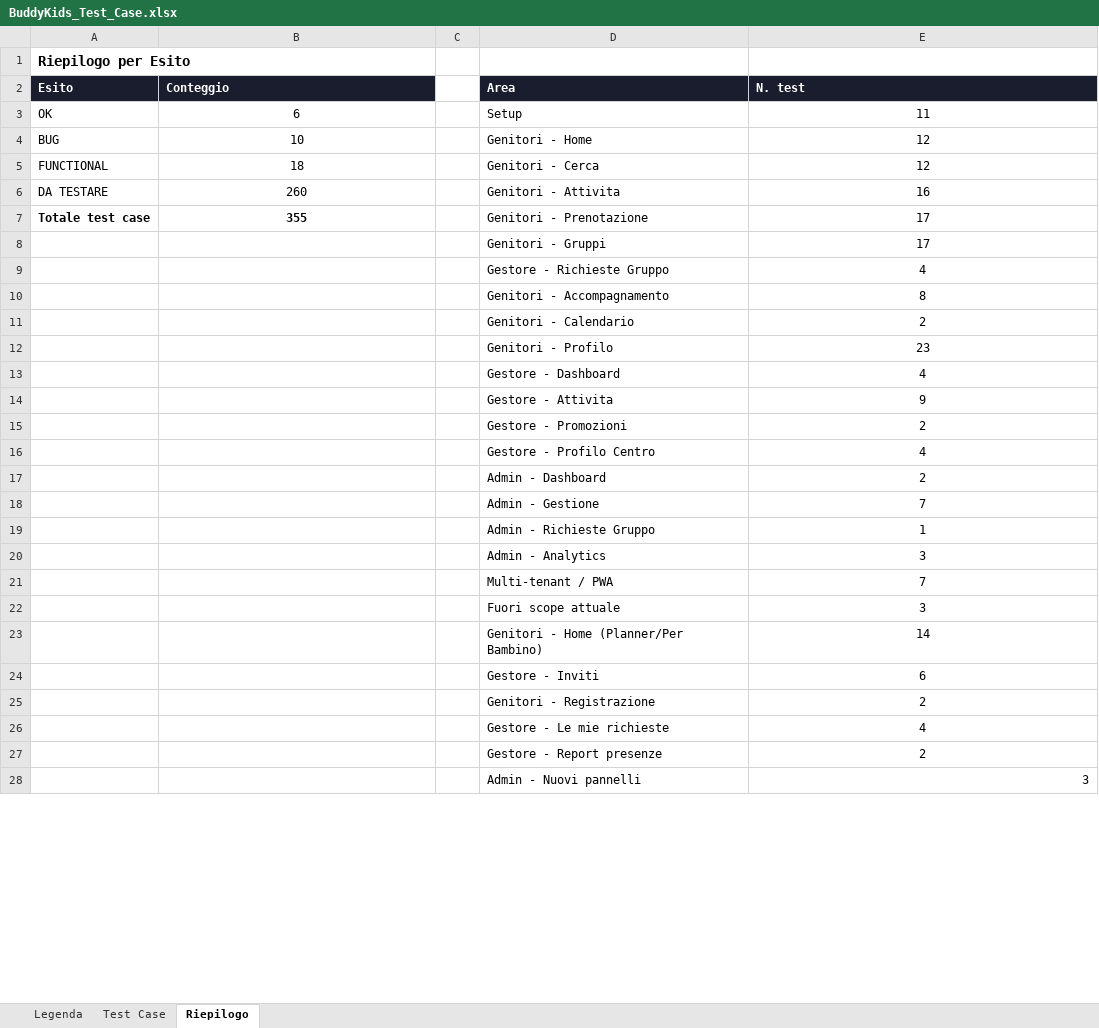
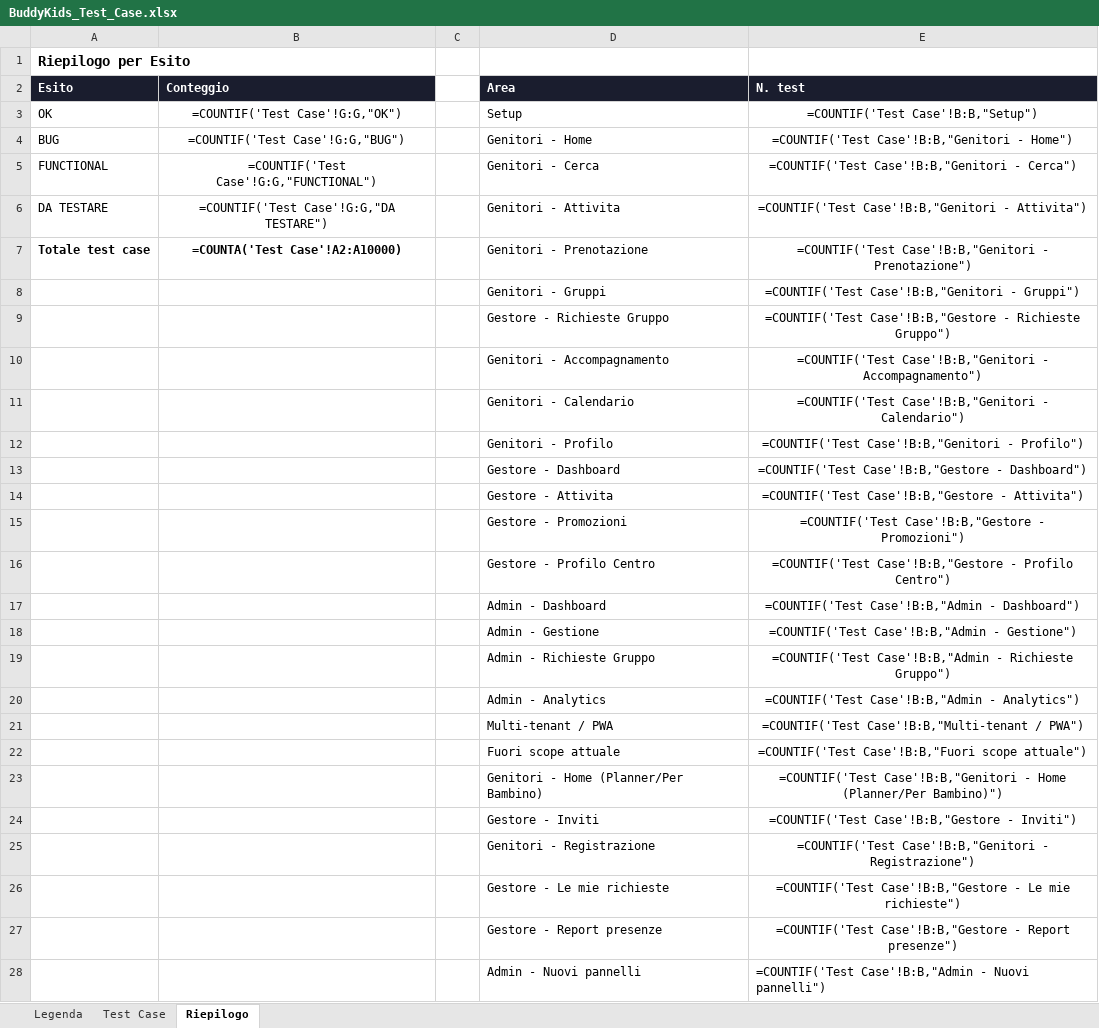
Before and after one commit to faberx83/buddykids-app, an Excel workbook: BuddyKids_Test_Case.xlsx, sheet Riepilogo, drawn as a sheet; only a part is shown; values as stored, in another font and other column widths than the file's, no borders; formulas without a stored value are shown as written; the diff covers the shown part only; the diff names each change by its address in the sheet, - before the commit and + after, or states it on an @@ line.

```diff
--- a/BuddyKids_Test_Case.xlsx (sheet Riepilogo)
+++ b/BuddyKids_Test_Case.xlsx (sheet Riepilogo)
-B3 (Conteggio): 6
+B3 (Conteggio): =COUNTIF('Test Case'!G:G,"OK")
-E3 (N. test): 11
+E3 (N. test): =COUNTIF('Test Case'!B:B,"Setup")
-B4 (Conteggio): 10
+B4 (Conteggio): =COUNTIF('Test Case'!G:G,"BUG")
-E4 (N. test): 12
+E4 (N. test): =COUNTIF('Test Case'!B:B,"Genitori - Home")
-B5 (Conteggio): 18
+B5 (Conteggio): =COUNTIF('Test Case'!G:G,"FUNCTIONAL")
-E5 (N. test): 12
+E5 (N. test): =COUNTIF('Test Case'!B:B,"Genitori - Cerca")
-B6 (Conteggio): 260
+B6 (Conteggio): =COUNTIF('Test Case'!G:G,"DA TESTARE")
-E6 (N. test): 16
+E6 (N. test): =COUNTIF('Test Case'!B:B,"Genitori - Attivita")
-B7 (Conteggio): 355
+B7 (Conteggio): =COUNTA('Test Case'!A2:A10000)
-E7 (N. test): 17
+E7 (N. test): =COUNTIF('Test Case'!B:B,"Genitori - Prenotazione")
-E8 (N. test): 17
+E8 (N. test): =COUNTIF('Test Case'!B:B,"Genitori - Gruppi")
-E9 (N. test): 4
+E9 (N. test): =COUNTIF('Test Case'!B:B,"Gestore - Richieste Gruppo")
-E10 (N. test): 8
+E10 (N. test): =COUNTIF('Test Case'!B:B,"Genitori - Accompagnamento")
-E11 (N. test): 2
+E11 (N. test): =COUNTIF('Test Case'!B:B,"Genitori - Calendario")
-E12 (N. test): 23
+E12 (N. test): =COUNTIF('Test Case'!B:B,"Genitori - Profilo")
-E13 (N. test): 4
+E13 (N. test): =COUNTIF('Test Case'!B:B,"Gestore - Dashboard")
-E14 (N. test): 9
+E14 (N. test): =COUNTIF('Test Case'!B:B,"Gestore - Attivita")
-E15 (N. test): 2
+E15 (N. test): =COUNTIF('Test Case'!B:B,"Gestore - Promozioni")
-E16 (N. test): 4
+E16 (N. test): =COUNTIF('Test Case'!B:B,"Gestore - Profilo Centro")
-E17 (N. test): 2
+E17 (N. test): =COUNTIF('Test Case'!B:B,"Admin - Dashboard")
-E18 (N. test): 7
+E18 (N. test): =COUNTIF('Test Case'!B:B,"Admin - Gestione")
-E19 (N. test): 1
+E19 (N. test): =COUNTIF('Test Case'!B:B,"Admin - Richieste Gruppo")
-E20 (N. test): 3
+E20 (N. test): =COUNTIF('Test Case'!B:B,"Admin - Analytics")
-E21 (N. test): 7
+E21 (N. test): =COUNTIF('Test Case'!B:B,"Multi-tenant / PWA")
-E22 (N. test): 3
+E22 (N. test): =COUNTIF('Test Case'!B:B,"Fuori scope attuale")
-E23 (N. test): 14
+E23 (N. test): =COUNTIF('Test Case'!B:B,"Genitori - Home (Planner/Per Bambino)")
-E24 (N. test): 6
+E24 (N. test): =COUNTIF('Test Case'!B:B,"Gestore - Inviti")
-E25 (N. test): 2
+E25 (N. test): =COUNTIF('Test Case'!B:B,"Genitori - Registrazione")
-E26 (N. test): 4
+E26 (N. test): =COUNTIF('Test Case'!B:B,"Gestore - Le mie richieste")
-E27 (N. test): 2
+E27 (N. test): =COUNTIF('Test Case'!B:B,"Gestore - Report presenze")
-E28 (N. test): 3
+E28 (N. test): =COUNTIF('Test Case'!B:B,"Admin - Nuovi pannelli")
```
Also changed, not shown: 11 edited cells elsewhere in this sheet, sheet Test Case, charts or pictures, 4 other files.
